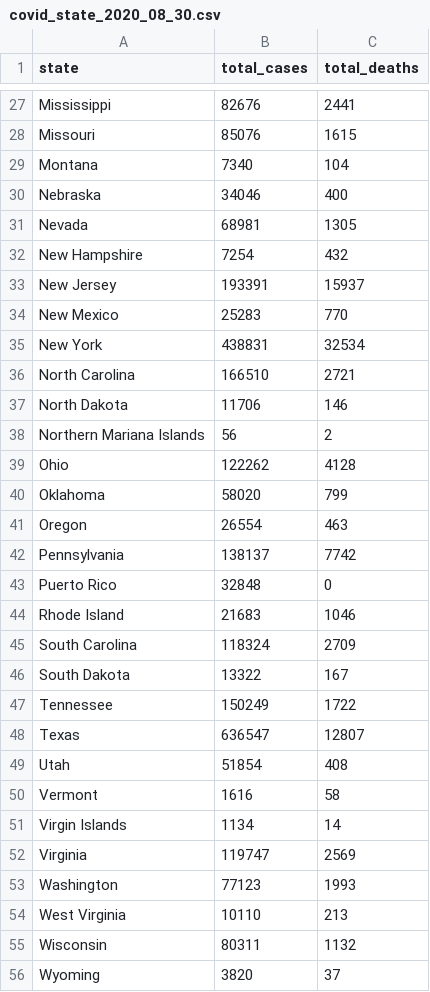
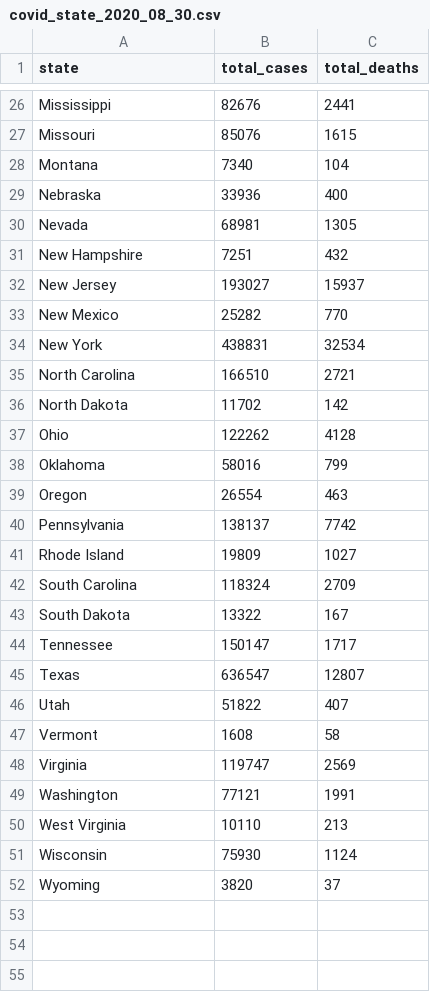
Before and after one commit to smussenden/20_fall_data_journalism, a CSV file: in_class/in_class_05/data/covid_state_2020_08_30.csv, drawn as a sheet; only a part is shown, gaps mark what is left out; the diff covers the shown part only.

```diff
--- a/in_class/in_class_05/data/covid_state_2020_08_30.csv
+++ b/in_class/in_class_05/data/covid_state_2020_08_30.csv
@@ -29,28 +28,25 @@ Missouri,85076,1615
 Montana,7340,104
-Nebraska,34046,400
+Nebraska,33936,400
 Nevada,68981,1305
-New Hampshire,7254,432
-New Jersey,193391,15937
-New Mexico,25283,770
+New Hampshire,7251,432
+New Jersey,193027,15937
+New Mexico,25282,770
 New York,438831,32534
 North Carolina,166510,2721
-North Dakota,11706,146
-Northern Mariana Islands,56,2
+North Dakota,11702,142
 Ohio,122262,4128
-Oklahoma,58020,799
+Oklahoma,58016,799
 Oregon,26554,463
 Pennsylvania,138137,7742
-Puerto Rico,32848,0
-Rhode Island,21683,1046
+Rhode Island,19809,1027
 South Carolina,118324,2709
 South Dakota,13322,167
-Tennessee,150249,1722
+Tennessee,150147,1717
 Texas,636547,12807
-Utah,51854,408
-Vermont,1616,58
-Virgin Islands,1134,14
+Utah,51822,407
+Vermont,1608,58
 Virginia,119747,2569
-Washington,77123,1993
+Washington,77121,1991
 West Virginia,10110,213
-Wisconsin,80311,1132
+Wisconsin,75930,1124
 Wyoming,3820,37
```
Also changed, not shown: 1 removed row and 20 edited cells elsewhere in this file, in_class/in_class_05/data/covid_county_2020_08_30.csv, 6 other files.
